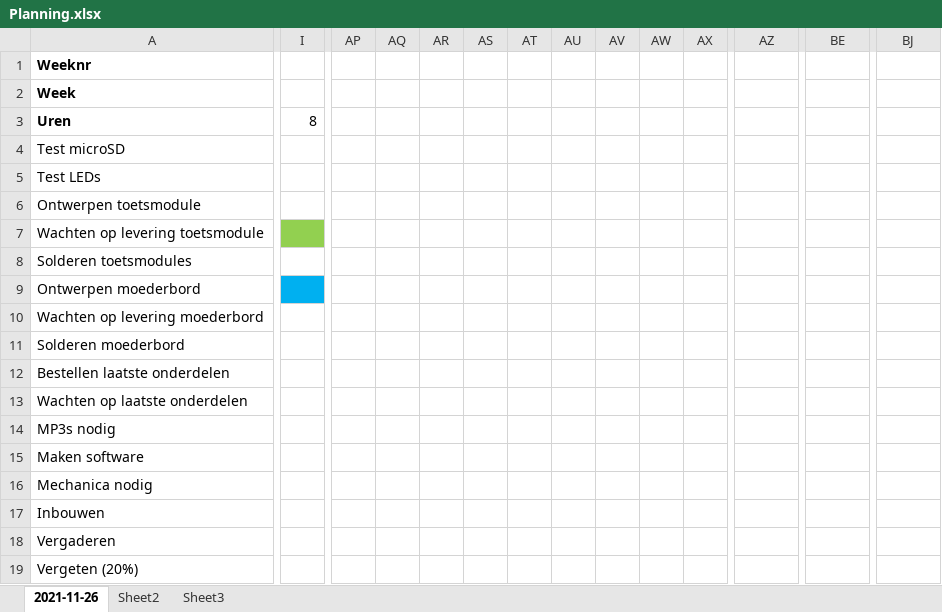
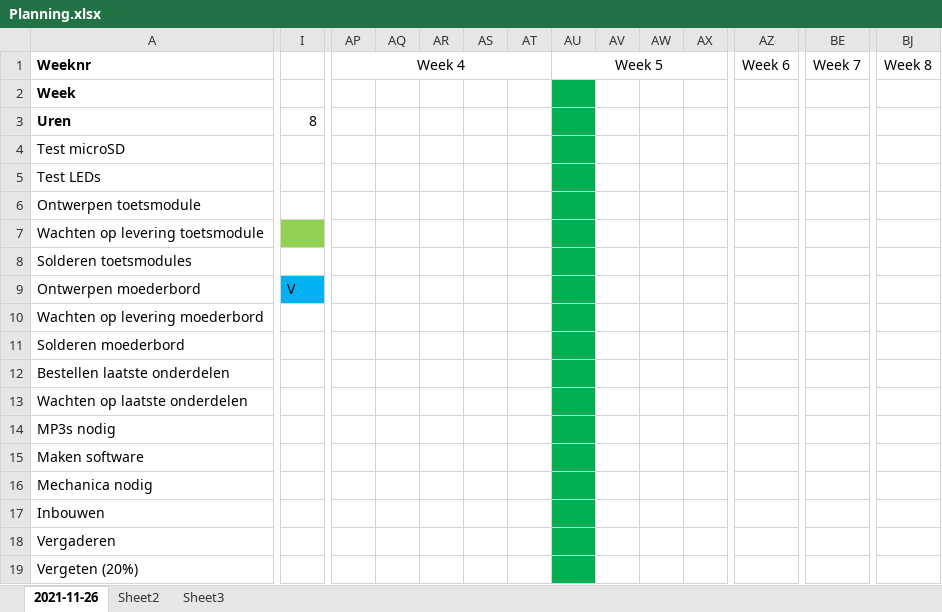
Before and after one commit to woutput/regenboogpiano, an Excel workbook: Planning.xlsx, sheet 2021-11-26, drawn as a sheet; only a part is shown, gaps mark what is left out; values as stored, in another font and other column widths than the file's, no borders; the diff names each change by its address in the sheet, - before the commit and + after, or states it on an @@ line.

```diff
--- a/Planning.xlsx (sheet 2021-11-26)
+++ b/Planning.xlsx (sheet 2021-11-26)
-AP1: (empty)
+AP1: Week 4
+AP1:AT1 merged
-AU1: (empty)
+AU1: Week 5
+AU1:AY1 merged
-AZ1: (empty)
+AZ1: Week 6
+AZ1:BD1 merged
-BE1: (empty)
+BE1: Week 7
+BE1:BI1 merged
-BJ1: (empty)
+BJ1: Week 8
-AU2:AU19 fill: none
+AU2:AU19 fill: #00B050
-I9: (empty)
+I9: V
```
Also changed, not shown: Onderdelen en kosten.xlsx, 2 other files.
